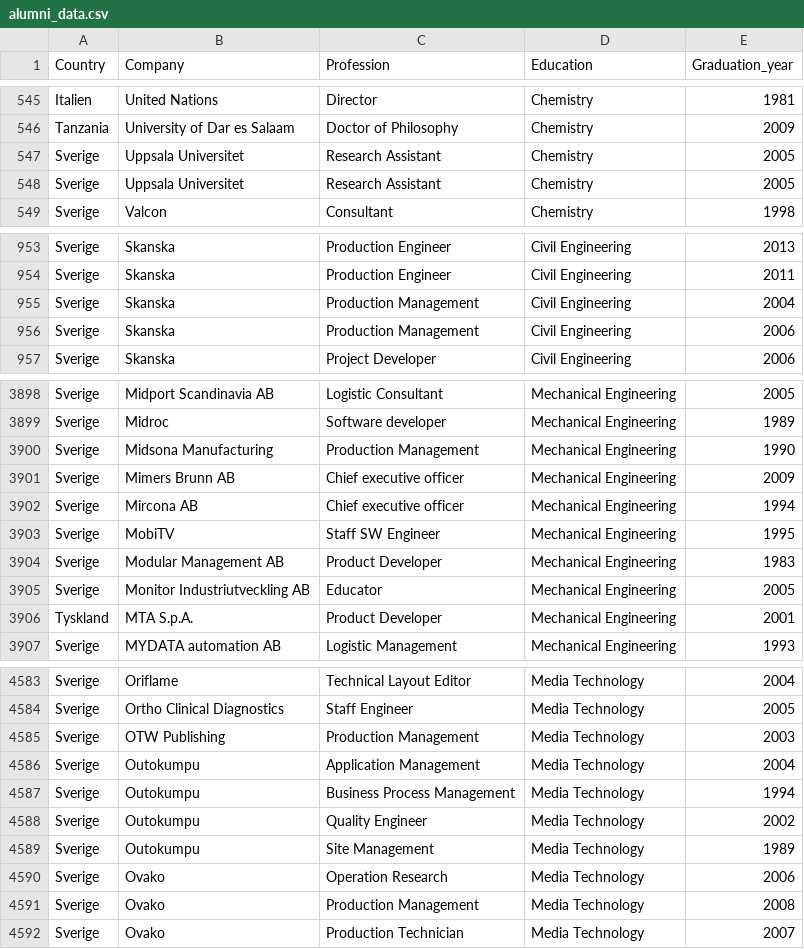
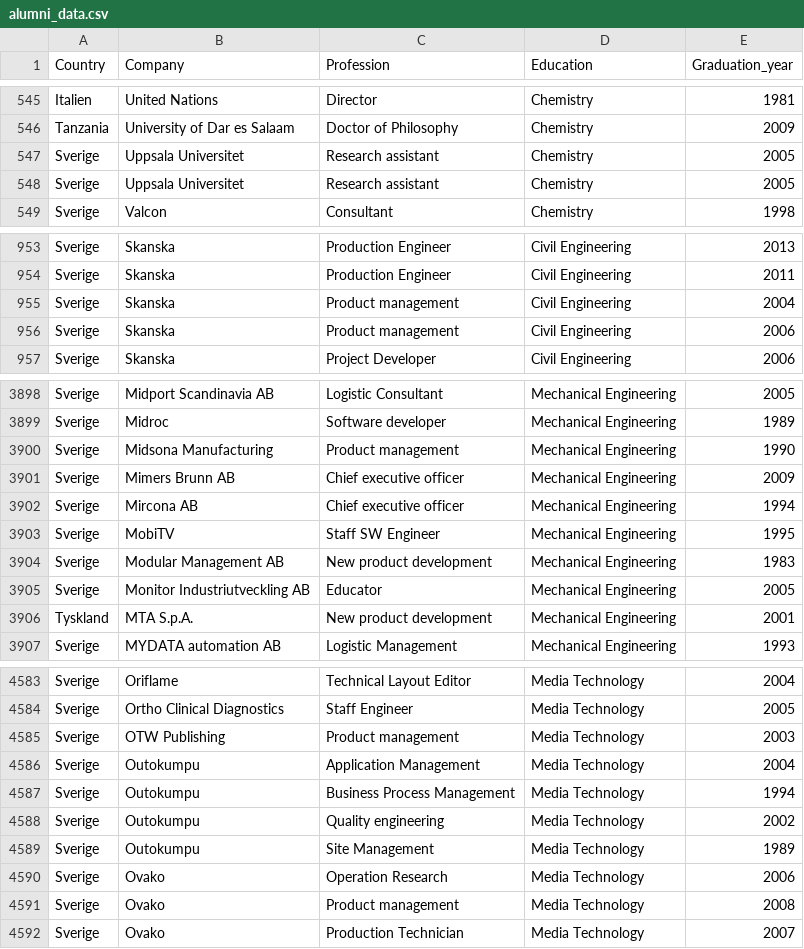
Before and after one commit to carolinelindstrom/carolinelindstrom.github.io, a CSV file: data/alumni_data.csv, drawn as a sheet; only a part is shown, gaps mark what is left out; the diff covers the shown part only.

Commit message:
professions wikipedia data changes

```diff
--- a/data/alumni_data.csv
+++ b/data/alumni_data.csv
@@ -546,4 +546,4 @@ Italien,United Nations,Director,Chemistry,1981
 Tanzania,University of Dar es Salaam,Doctor of Philosophy,Chemistry,2009
-Sverige,Uppsala Universitet,Research Assistant,Chemistry,2005
-Sverige,Uppsala Universitet,Research Assistant,Chemistry,2005
+Sverige,Uppsala Universitet,Research assistant,Chemistry,2005
+Sverige,Uppsala Universitet,Research assistant,Chemistry,2005
 Sverige,Valcon,Consultant,Chemistry,1998
@@ -954,4 +954,4 @@ Sverige,Skanska,Production Engineer,Civil Engineering,2013
 Sverige,Skanska,Production Engineer,Civil Engineering,2011
-Sverige,Skanska,Production Management,Civil Engineering,2004
-Sverige,Skanska,Production Management,Civil Engineering,2006
+Sverige,Skanska,Product management,Civil Engineering,2004
+Sverige,Skanska,Product management,Civil Engineering,2006
 Sverige,Skanska,Project Developer,Civil Engineering,2006
@@ -3899,3 +3899,3 @@ Sverige,Midport Scandinavia AB,Logistic Consultant,Mechanical Engineering,2005
 Sverige,Midroc,Software developer,Mechanical Engineering,1989
-Sverige,Midsona Manufacturing,Production Management,Mechanical Engineering,1990
+Sverige,Midsona Manufacturing,Product management,Mechanical Engineering,1990
 Sverige,Mimers Brunn AB,Chief executive officer,Mechanical Engineering,2009
@@ -3903,5 +3903,5 @@ Sverige,Mircona AB,Chief executive officer,Mechanical Engineering,1994
 Sverige,MobiTV,Staff SW Engineer,Mechanical Engineering,1995
-Sverige,Modular Management AB,Product Developer,Mechanical Engineering,1983
+Sverige,Modular Management AB,New product development,Mechanical Engineering,1983
 Sverige,Monitor Industriutveckling AB,Educator,Mechanical Engineering,2005
-Tyskland,MTA S.p.A.,Product Developer,Mechanical Engineering,2001
+Tyskland,MTA S.p.A.,New product development,Mechanical Engineering,2001
 Sverige,MYDATA automation AB,Logistic Management,Mechanical Engineering,1993
@@ -4584,9 +4584,9 @@ Sverige,Oriflame,Technical Layout Editor,Media Technology,2004
 Sverige,Ortho Clinical Diagnostics,Staff Engineer,Media Technology,2005
-Sverige,OTW Publishing,Production Management,Media Technology,2003
+Sverige,OTW Publishing,Product management,Media Technology,2003
 Sverige,Outokumpu,Application Management,Media Technology,2004
 Sverige,Outokumpu,Business Process Management,Media Technology,1994
-Sverige,Outokumpu,Quality Engineer,Media Technology,2002
+Sverige,Outokumpu,Quality engineering,Media Technology,2002
 Sverige,Outokumpu,Site Management,Media Technology,1989
 Sverige,Ovako,Operation Research,Media Technology,2006
-Sverige,Ovako,Production Management,Media Technology,2008
+Sverige,Ovako,Product management,Media Technology,2008
 Sverige,Ovako,Production Technician,Media Technology,2007
```
Also changed, not shown: 87 edited cells elsewhere in this file.
